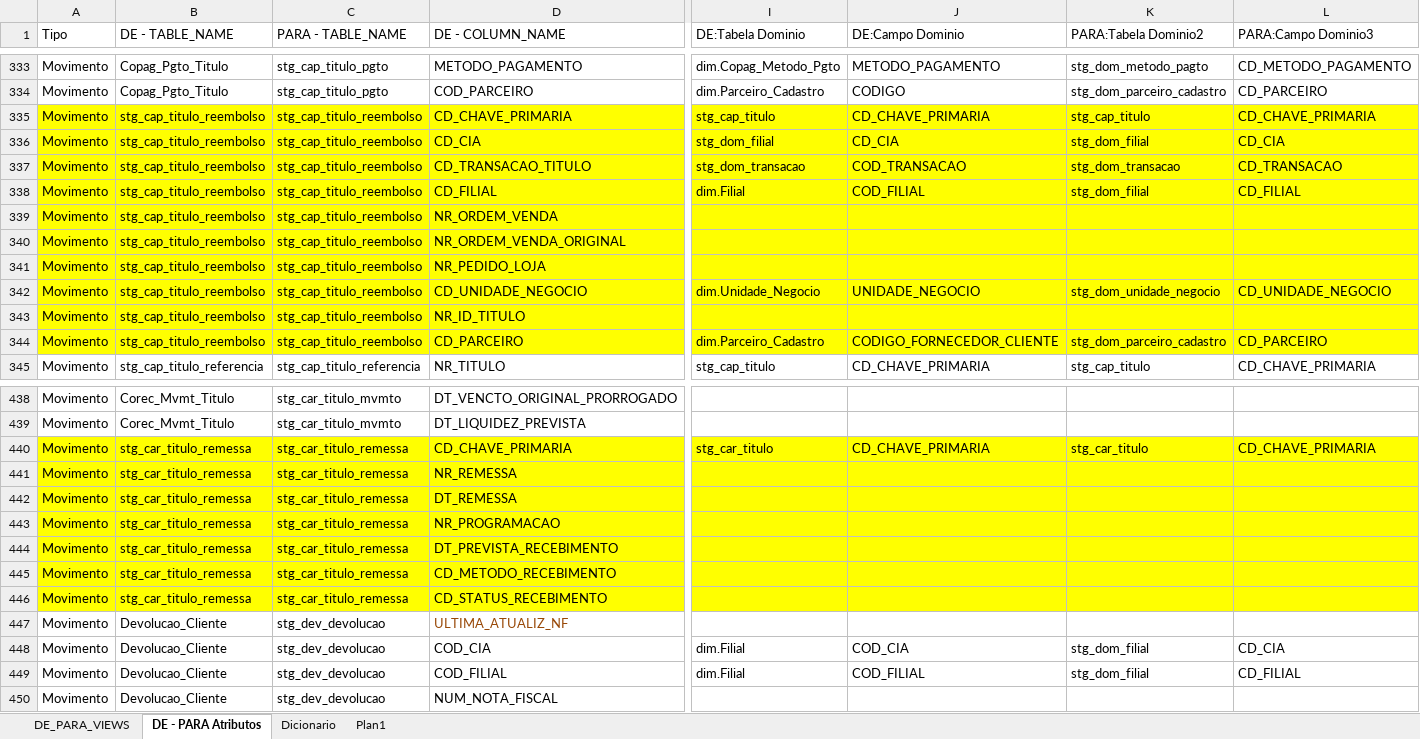
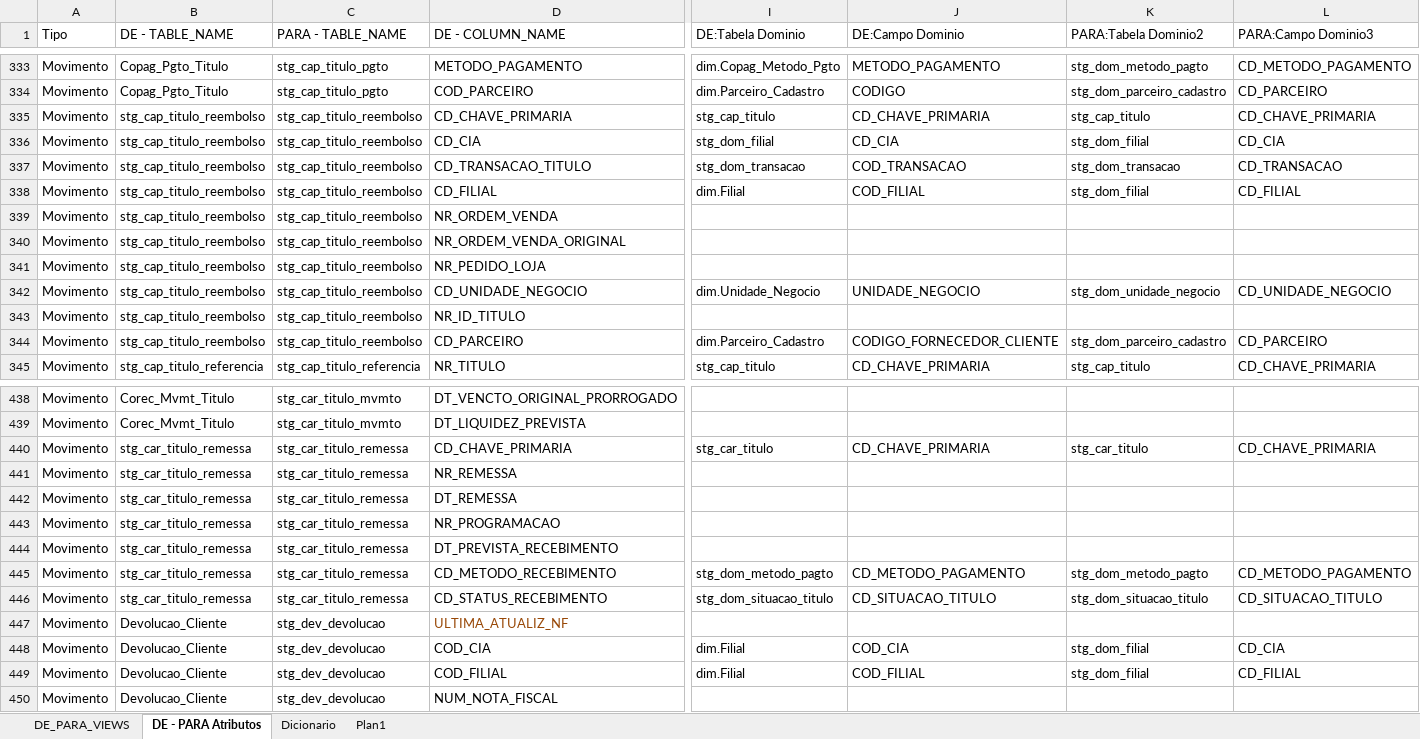
Before and after one commit to patricknaka/Nova, an Excel workbook: Documentação/Planilhas/Mapeamento Stage LN.xlsx, sheet DE - PARA Atributos, drawn as a sheet; only a part is shown, gaps mark what is left out; values as stored, in another font and other column widths than the file's, no borders; table styles not drawn; the diff covers the shown part only; the diff names each change by its address in the sheet, - before the commit and + after, or states it on an @@ line.

Commit message:
Atualização Mapeamento LN

```diff
--- a/Documentação/Planilhas/Mapeamento Stage LN.xlsx (sheet DE - PARA Atributos)
+++ b/Documentação/Planilhas/Mapeamento Stage LN.xlsx (sheet DE - PARA Atributos)
-A335:L344 fill: #FFFF00
+A335:L344 fill: none
-A440:L446 fill: #FFFF00
+A440:L446 fill: none
-I445 (DE:Tabela Dominio): (empty)
+I445 (DE:Tabela Dominio): stg_dom_metodo_pagto
-J445 (DE:Campo Dominio): (empty)
+J445 (DE:Campo Dominio): CD_METODO_PAGAMENTO
-K445 (PARA:Tabela Dominio2): (empty)
+K445 (PARA:Tabela Dominio2): stg_dom_metodo_pagto
-L445 (PARA:Campo Dominio3): (empty)
+L445 (PARA:Campo Dominio3): CD_METODO_PAGAMENTO
-I446 (DE:Tabela Dominio): (empty)
+I446 (DE:Tabela Dominio): stg_dom_situacao_titulo
-J446 (DE:Campo Dominio): (empty)
+J446 (DE:Campo Dominio): CD_SITUACAO_TITULO
-K446 (PARA:Tabela Dominio2): (empty)
+K446 (PARA:Tabela Dominio2): stg_dom_situacao_titulo
-L446 (PARA:Campo Dominio3): (empty)
+L446 (PARA:Campo Dominio3): CD_SITUACAO_TITULO
```
Also changed, not shown: cell formats elsewhere in this sheet.
